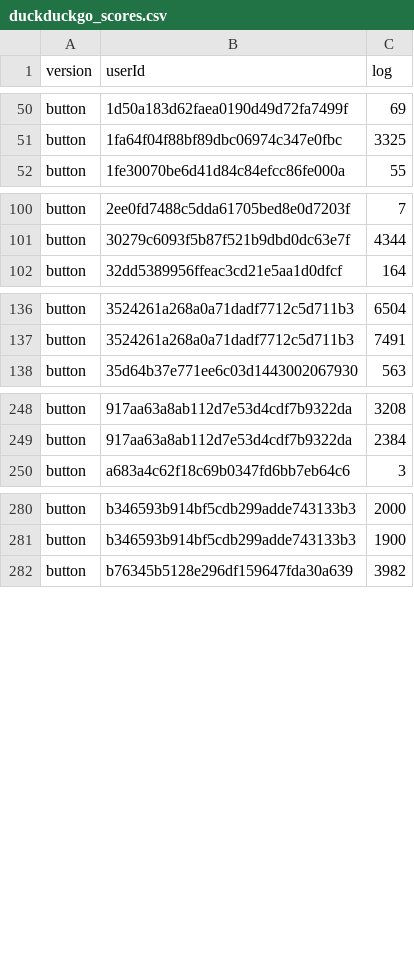
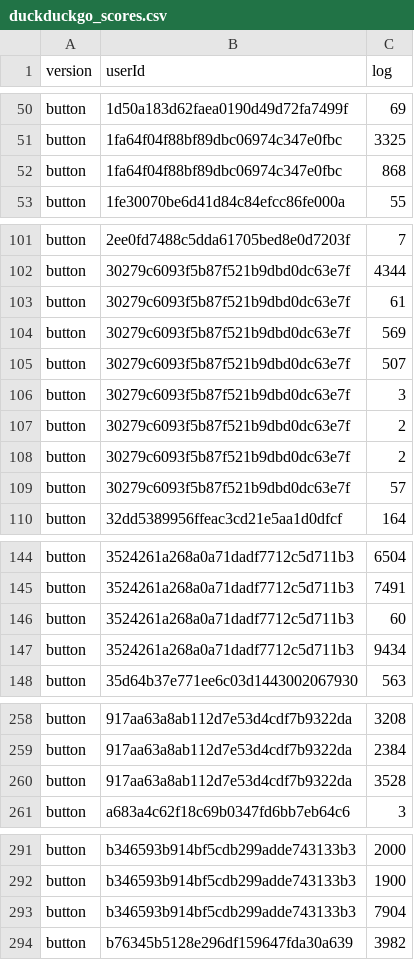
Before and after one commit to PMangels/duckduckrun_R_analysis, a CSV file: csv_prepping/duckduckgo_scores.csv, drawn as a sheet; only a part is shown, gaps mark what is left out; the diff covers the shown part only; the diff names each change by its address in the sheet, - before the commit and + after, or states it on an @@ line.

Commit message:
last data & histograms added

```diff
--- a/csv_prepping/duckduckgo_scores.csv
+++ b/csv_prepping/duckduckgo_scores.csv
+row 52: button | 1fa64f04f88bf89dbc06974c347e0fbc | 868
+row 103: button | 30279c6093f5b87f521b9dbd0dc63e7f | 61
+row 104: button | 30279c6093f5b87f521b9dbd0dc63e7f | 569
+row 105: button | 30279c6093f5b87f521b9dbd0dc63e7f | 507
+row 106: button | 30279c6093f5b87f521b9dbd0dc63e7f | 3
+row 107: button | 30279c6093f5b87f521b9dbd0dc63e7f | 2
+row 108: button | 30279c6093f5b87f521b9dbd0dc63e7f | 2
+row 109: button | 30279c6093f5b87f521b9dbd0dc63e7f | 57
+row 146: button | 3524261a268a0a71dadf7712c5d711b3 | 60
+row 147: button | 3524261a268a0a71dadf7712c5d711b3 | 9434
+row 260: button | 917aa63a8ab112d7e53d4cdf7b9322da | 3528
+row 293: button | b346593b914bf5cdb299adde743133b3 | 7904
```
Also changed, not shown: 6 added rows elsewhere in this file, csv_prepping/duckduckgo_games_started.csv, 5 other files.
